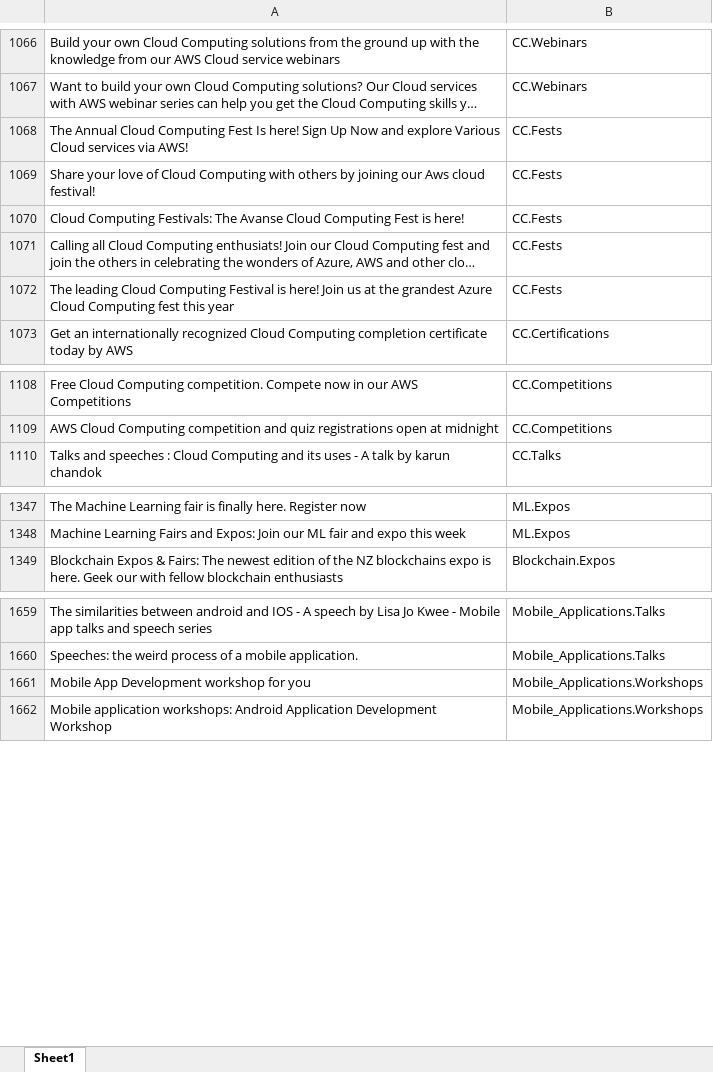
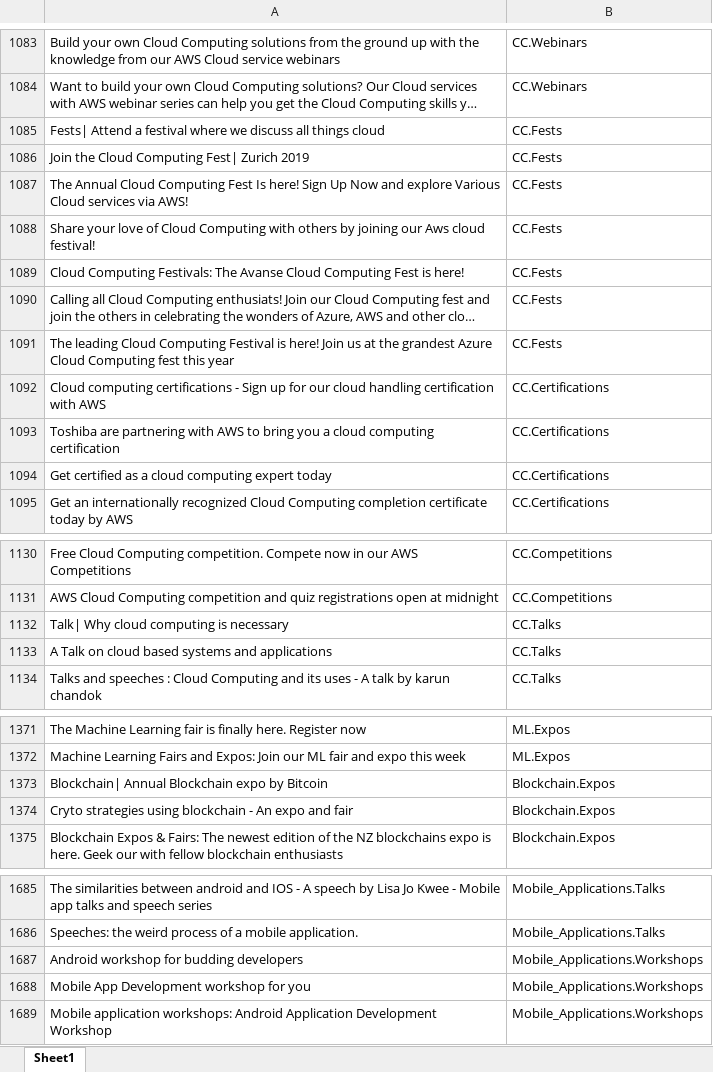
Before and after one commit to t3ds/IP_LiveProject_MACHINE_LEARNING_SHIVAM_KOTAK_2676, an Excel workbook: Event.xlsx, sheet Sheet1, drawn as a sheet; only a part is shown, gaps mark what is left out; long unchanged cells end in …; values as stored, in another font and other column widths than the file's, no borders; the diff covers the shown part only; the diff names each change by its address in the sheet, - before the commit and + after, or states it on an @@ line.

```diff
--- a/Event.xlsx (sheet Sheet1)
+++ b/Event.xlsx (sheet Sheet1)
+row 1085: Fests| Attend a festival where we discuss all things cloud | CC.Fests
+row 1086: Join the Cloud Computing Fest| Zurich 2019 | CC.Fests
+row 1092: Cloud computing certifications - Sign up for our cloud handling certification with AWS | CC.Certifications
+row 1093: Toshiba are partnering with AWS to bring you a cloud computing certification | CC.Certifications
+row 1094: Get certified as a cloud computing expert today | CC.Certifications
+row 1132: Talk| Why cloud computing is necessary | CC.Talks
+row 1133: A Talk on cloud based systems and applications | CC.Talks
+row 1373: Blockchain| Annual Blockchain expo by Bitcoin | Blockchain.Expos
+row 1374: Cryto strategies using blockchain - An expo and fair | Blockchain.Expos
+row 1687: Android workshop for budding developers | Mobile_Applications.Workshops
```
Also changed, not shown: 114 added rows and 1 edited cell elsewhere in this sheet, 9 other files.
